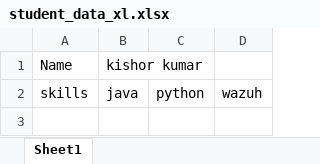
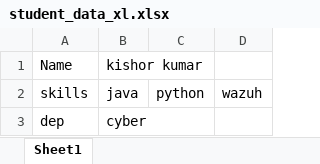
Before and after one commit to kishorsharan895-hash/github_kichu, an Excel workbook: student_data_xl.xlsx, sheet Sheet1, drawn as a sheet; values as stored, in another font and other column widths than the file's, no borders; the diff names each change by its address in the sheet, - before the commit and + after, or states it on an @@ line.

Commit message:
added student_data_xl as excel file

```diff
--- a/student_data_xl.xlsx (sheet Sheet1)
+++ b/student_data_xl.xlsx (sheet Sheet1)
+row 3: dep | cyber
```
Also changed, not shown: 1 other file.
